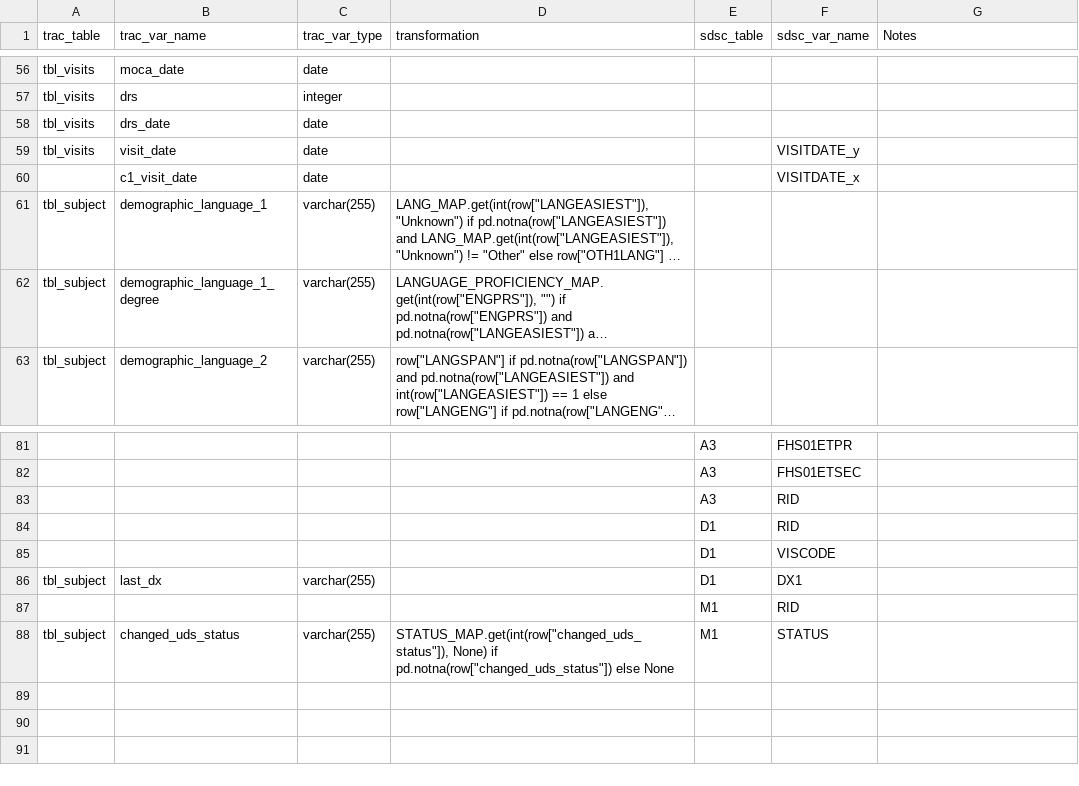
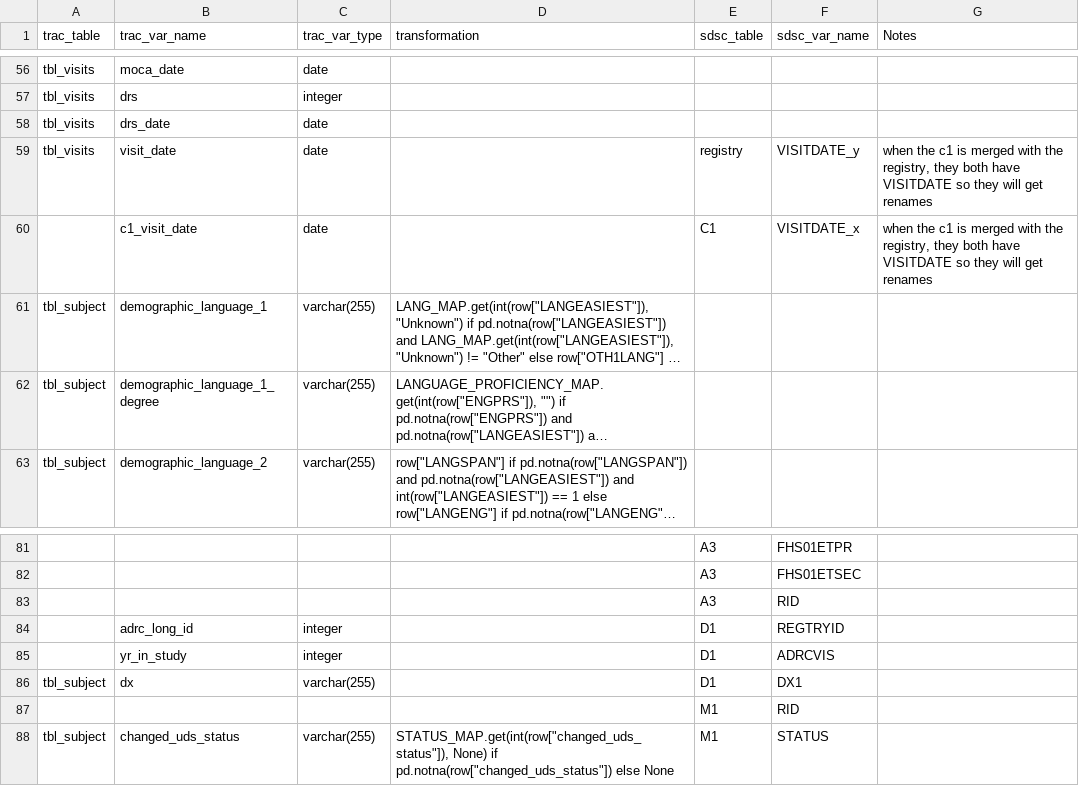
Before and after one commit to Savjaye/research-to-ops-pipeline, a CSV file: tables/template/template.csv, drawn as a sheet; only a part is shown, gaps mark what is left out; long unchanged cells end in …; removed rows and columns are numbered as before the commit, all else as after; the diff names each change by its address in the sheet, - before the commit and + after, or states it on an @@ line.

```diff
--- a/tables/template/template.csv
+++ b/tables/template/template.csv
-E59 (sdsc_table): (empty)
+E59 (sdsc_table): registry
-G59:G60 (Notes): (empty)
+G59:G60 (Notes): when the c1 is merged with the registry, they both have VISITDATE so they will get renames
-E60 (sdsc_table): (empty)
+E60 (sdsc_table): C1
-row 84:  |  |  |  | D1 | RID
-row 85:  |  |  |  | D1 | VISCODE
+row 84:  | adrc_long_id | integer |  | D1 | REGTRYID
+row 85:  | yr_in_study | integer |  | D1 | ADRCVIS
-B86 (trac_var_name): last_dx
+B86 (trac_var_name): dx
```
Also changed, not shown: 10 other files.
